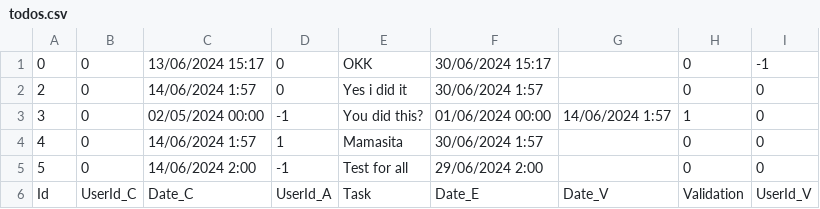
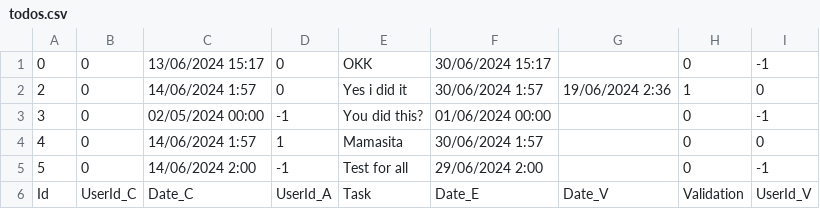
Before and after one commit to yassinebouelkheir/esa_php, a CSV file: Projet/data/todos.csv, drawn as a sheet.

```diff
--- a/Projet/data/todos.csv
+++ b/Projet/data/todos.csv
@@ -1,6 +1,6 @@
 0;0;"13/06/2024 15:17";0;OKK;"30/06/2024 15:17";;0;-1
-2;0;"14/06/2024 1:57";0;"Yes i did it";"30/06/2024 1:57";;0;0
-3;0;"02/05/2024 00:00";-1;"You did this?";"01/06/2024 00:00";"14/06/2024 1:57";1;0
+2;0;"14/06/2024 1:57";0;"Yes i did it";"30/06/2024 1:57";"19/06/2024 2:36";1;0
+3;0;"02/05/2024 00:00";-1;"You did this?";"01/06/2024 00:00";;0;-1
 4;0;"14/06/2024 1:57";1;Mamasita;"30/06/2024 1:57";;0;0
-5;0;"14/06/2024 2:00";-1;"Test for all";"29/06/2024 2:00";;0;0
+5;0;"14/06/2024 2:00";-1;"Test for all";"29/06/2024 2:00";;0;-1
 Id;UserId_C;Date_C;UserId_A;Task;Date_E;Date_V;Validation;UserId_V
```
Also changed, not shown: 10 other files.
